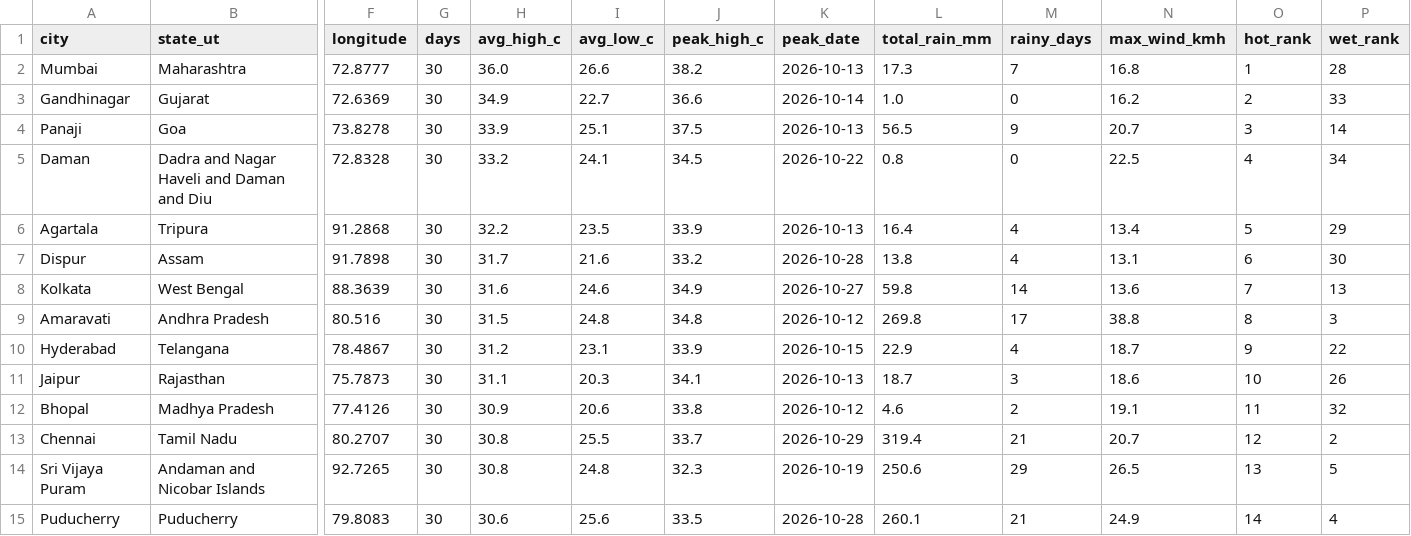
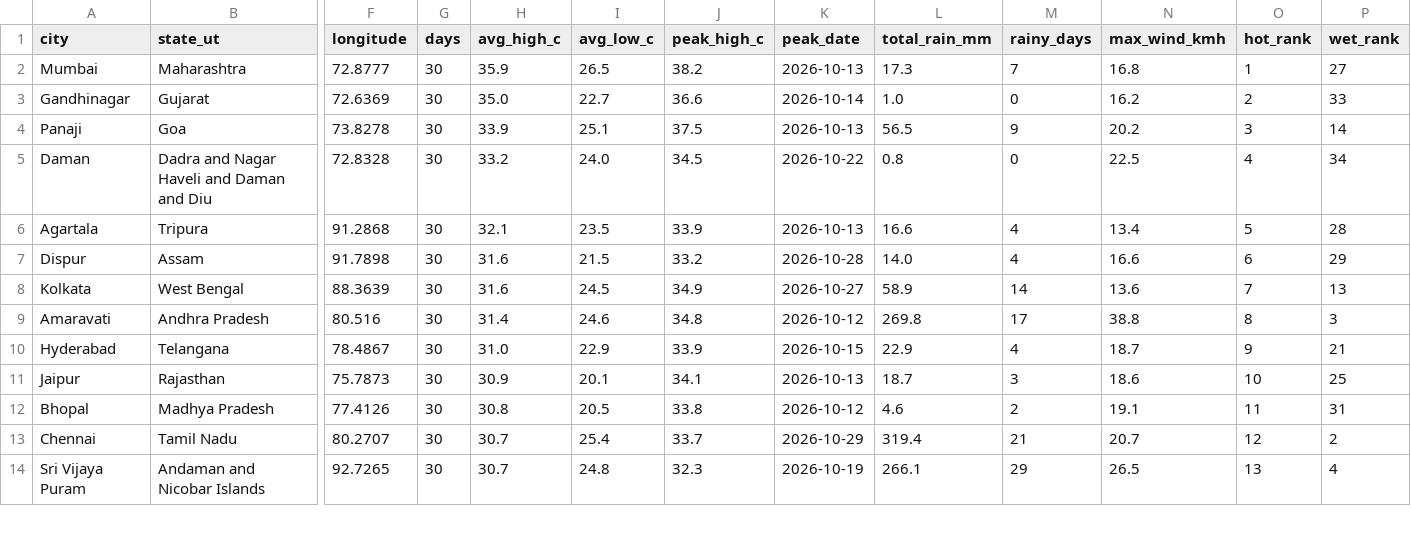
Before and after one commit to srishti-portfolio/weather-analysis-dashboard, a CSV file: powerbi/data/report_city_summary_30d.csv, drawn as a sheet; only a part is shown, gaps mark what is left out; removed rows and columns are numbered as before the commit, all else as after; rows hold the shown columns only; the diff covers the shown part only; the diff names each change by its address in the sheet, - before the commit and + after, or states it on an @@ line.

```diff
--- a/powerbi/data/report_city_summary_30d.csv
+++ b/powerbi/data/report_city_summary_30d.csv
-H2 (avg_high_c): 36.0
+H2 (avg_high_c): 35.9
-I2 (avg_low_c): 26.6
+I2 (avg_low_c): 26.5
-P2 (wet_rank): 28
+P2 (wet_rank): 27
-H3 (avg_high_c): 34.9
+H3 (avg_high_c): 35.0
-N4 (max_wind_kmh): 20.7
+N4 (max_wind_kmh): 20.2
-I5 (avg_low_c): 24.1
+I5 (avg_low_c): 24.0
-H6 (avg_high_c): 32.2
+H6 (avg_high_c): 32.1
-L6 (total_rain_mm): 16.4
+L6 (total_rain_mm): 16.6
-P6 (wet_rank): 29
+P6 (wet_rank): 28
-H7 (avg_high_c): 31.7
+H7 (avg_high_c): 31.6
-I7 (avg_low_c): 21.6
+I7 (avg_low_c): 21.5
-L7 (total_rain_mm): 13.8
+L7 (total_rain_mm): 14.0
-N7 (max_wind_kmh): 13.1
+N7 (max_wind_kmh): 16.6
-P7 (wet_rank): 30
+P7 (wet_rank): 29
-I8 (avg_low_c): 24.6
+I8 (avg_low_c): 24.5
-L8 (total_rain_mm): 59.8
+L8 (total_rain_mm): 58.9
-H9 (avg_high_c): 31.5
+H9 (avg_high_c): 31.4
-I9 (avg_low_c): 24.8
+I9 (avg_low_c): 24.6
-H10 (avg_high_c): 31.2
+H10 (avg_high_c): 31.0
-I10 (avg_low_c): 23.1
+I10 (avg_low_c): 22.9
-P10 (wet_rank): 22
+P10 (wet_rank): 21
-H11 (avg_high_c): 31.1
+H11 (avg_high_c): 30.9
-I11 (avg_low_c): 20.3
+I11 (avg_low_c): 20.1
-P11 (wet_rank): 26
+P11 (wet_rank): 25
-H12 (avg_high_c): 30.9
+H12 (avg_high_c): 30.8
-I12 (avg_low_c): 20.6
+I12 (avg_low_c): 20.5
-P12 (wet_rank): 32
+P12 (wet_rank): 31
-H13:H14 (avg_high_c): 30.8
+H13:H14 (avg_high_c): 30.7
-I13 (avg_low_c): 25.5
+I13 (avg_low_c): 25.4
-L14 (total_rain_mm): 250.6
+L14 (total_rain_mm): 266.1
-P14 (wet_rank): 5
+P14 (wet_rank): 4
-row 15: Puducherry | Puducherry | 79.8083 | 30 | 30.6 | 25.6 | 33.5 | 2026-10-28 | 260.1 | 21 | 24.9 | 14 | 4
```
Also changed, not shown: 1 added row and 64 edited cells elsewhere in this file, powerbi/data/pipeline_runs.csv, powerbi/data/report_daily_trend.csv, 6 other files.
